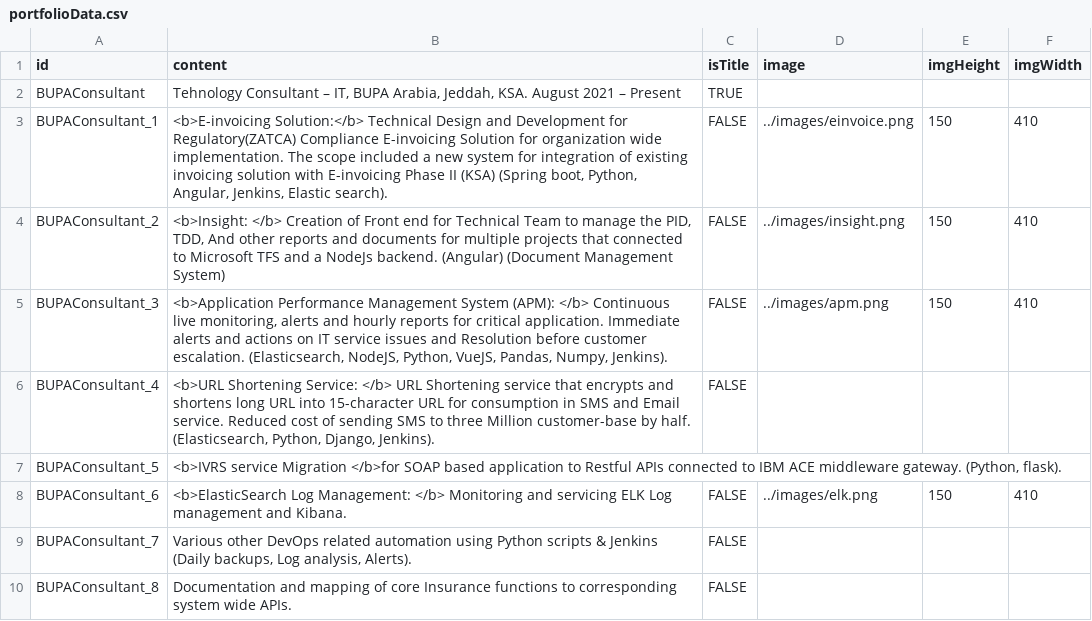
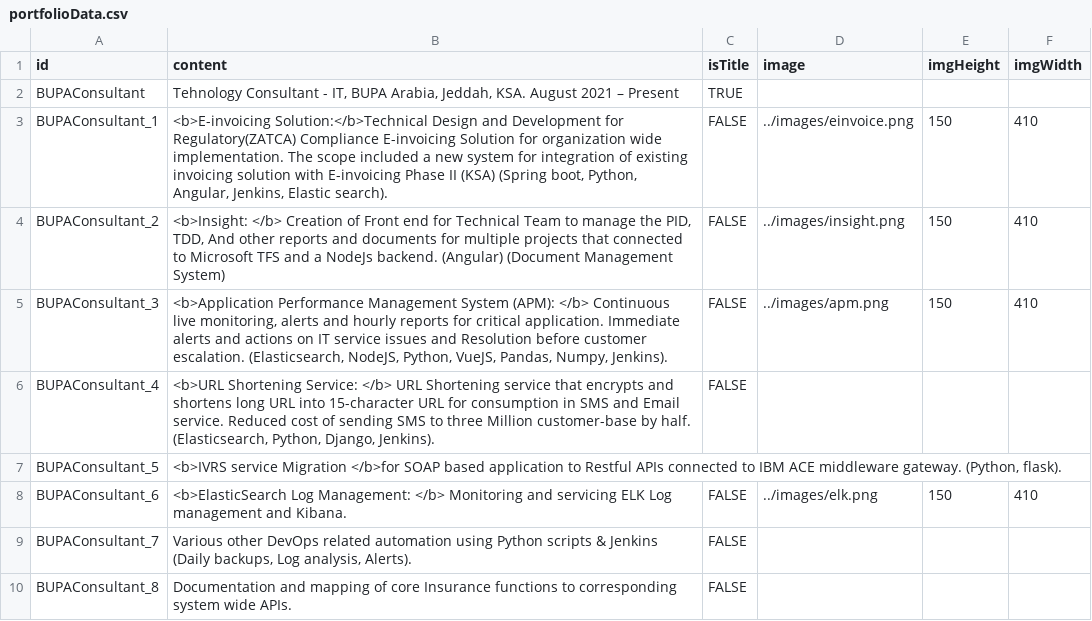
Before and after one commit to hisham2k9/hisham2k9.github.io, a CSV file: portfolioData.csv, drawn as a sheet; only a part is shown.

Commit message:
new changes portfolio data and rest

```diff
--- a/portfolioData.csv
+++ b/portfolioData.csv
@@ -1,4 +1,4 @@
 id,content,isTitle,image,imgHeight,imgWidth
-BUPAConsultant,"Tehnology Consultant – IT, BUPA Arabia, Jeddah, KSA. August 2021 – Present",TRUE,,,
-BUPAConsultant_1,"<b>E-invoicing Solution:</b>  Technical Design and Development for Regulatory(ZATCA) Compliance E-invoicing Solution for organization wide implementation. The scope included a new system for integration of existing invoicing solution with E-invoicing Phase II (KSA) (Spring boot, Python, Angular, Jenkins, Elastic search).",FALSE,../images/einvoice.png,150,410
+BUPAConsultant,"Tehnology Consultant - IT, BUPA Arabia, Jeddah, KSA. August 2021 – Present",TRUE,,,
+BUPAConsultant_1,"<b>E-invoicing Solution:</b>Technical Design and Development for Regulatory(ZATCA) Compliance E-invoicing Solution for organization wide implementation. The scope included a new system for integration of existing invoicing solution with E-invoicing Phase II (KSA) (Spring boot, Python, Angular, Jenkins, Elastic search).",FALSE,../images/einvoice.png,150,410
 BUPAConsultant_2,"<b>Insight: </b> Creation of Front end for Technical Team to manage the PID, TDD, And other reports and documents for multiple projects that connected to Microsoft TFS and a NodeJs backend. (Angular) (Document Management System)",FALSE,../images/insight.png,150,410
```
Also changed, not shown: 1 other file.
